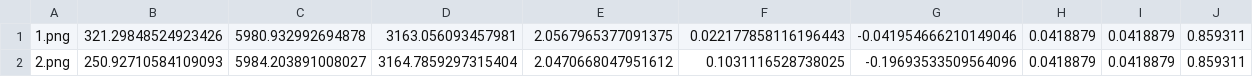
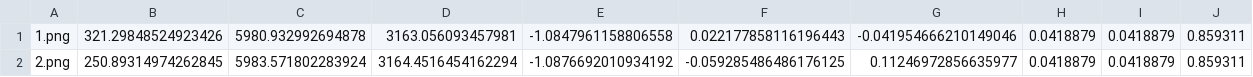
Before and after one commit to uga-ssrl/SSRLCV-Sample-Data, a CSV file: everest1024/2view/params.csv, drawn as a sheet; only a part is shown; the diff names each change by its address in the sheet, - before the commit and + after, or states it on an @@ line.

```diff
--- a/everest1024/2view/params.csv
+++ b/everest1024/2view/params.csv
-E1: 2.0567965377091375
+E1: -1.0847961158806558
-B2: 250.92710584109093
+B2: 250.89314974262845
-C2: 5984.203891008027
+C2: 5983.571802283924
-D2: 3164.7859297315404
+D2: 3164.4516454162294
-E2: 2.0470668047951612
+E2: -1.0876692010934192
-F2: 0.1031116528738025
+F2: -0.059285486486176125
-G2: -0.19693533509564096
+G2: 0.11246972856635977
```
Also changed, not shown: everest1024/3view/params.csv, everest1024/5view/params.csv, 1 other file.
